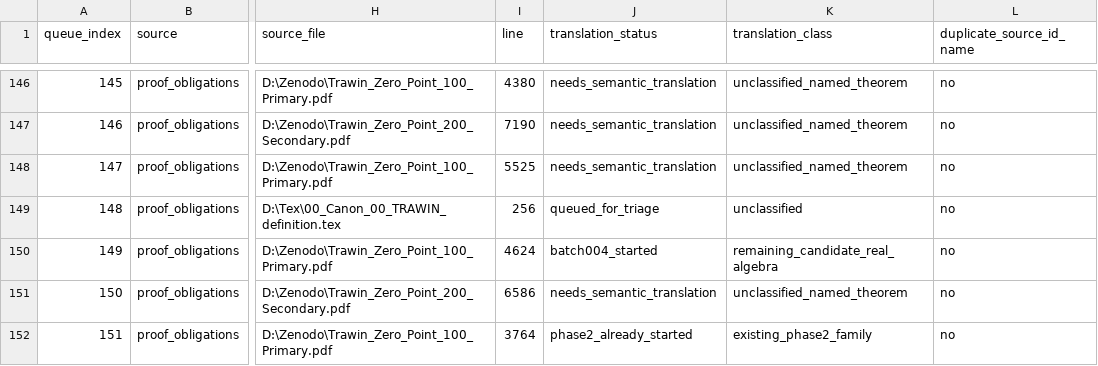
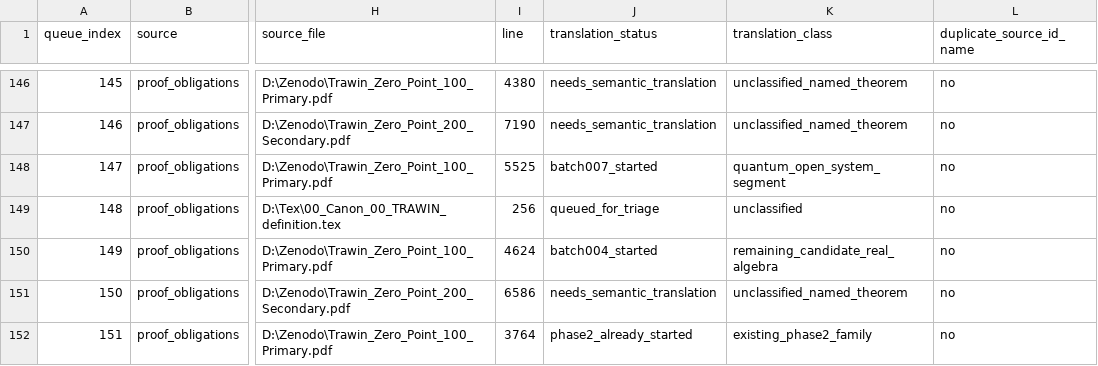
Before and after one commit to DanielAlexanderTrawin/tzpid-proof-pipeline, a CSV file: TZPID_THEOREM_SEMANTIC_QUEUE.csv, drawn as a sheet; only a part is shown, gaps mark what is left out; the diff covers the shown part only; the diff names each change by its address in the sheet, - before the commit and + after, or states it on an @@ line.

Commit message:
Add quantum open-system semantic batch

```diff
--- a/TZPID_THEOREM_SEMANTIC_QUEUE.csv
+++ b/TZPID_THEOREM_SEMANTIC_QUEUE.csv
-J148 (translation_status): needs_semantic_translation
+J148 (translation_status): batch007_started
-K148 (translation_class): unclassified_named_theorem
+K148 (translation_class): quantum_open_system_segment
```
Also changed, not shown: 44 edited cells elsewhere in this file, 6 other files.
